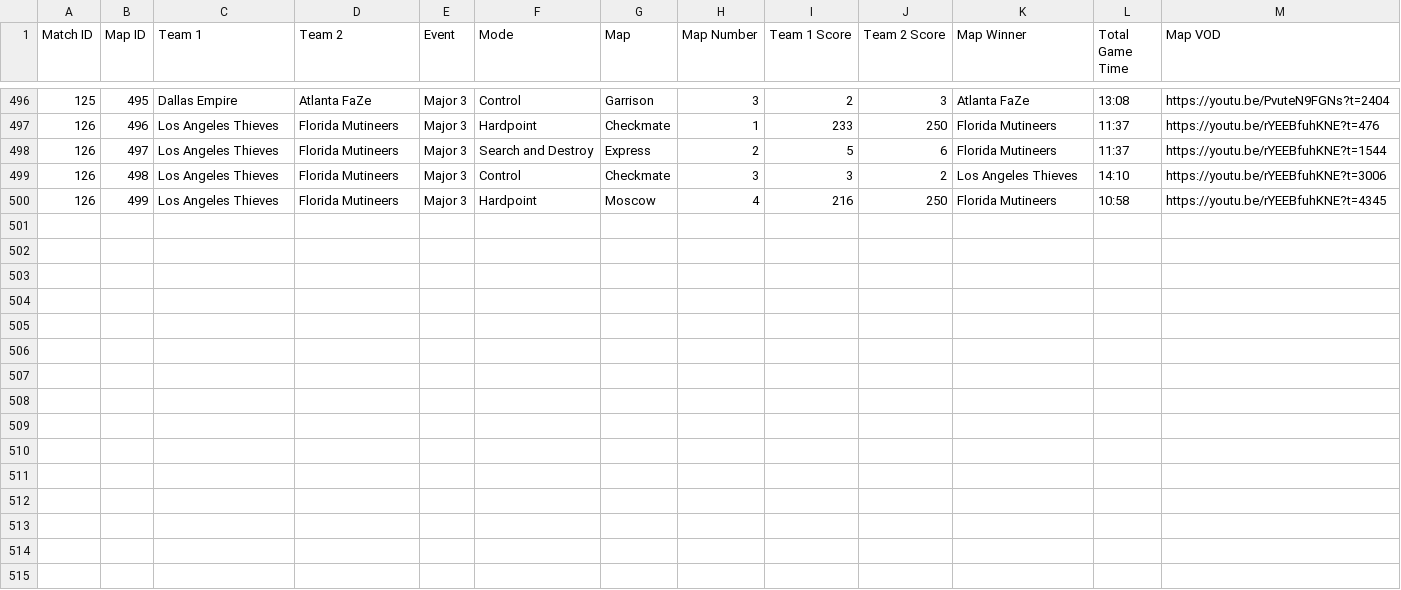
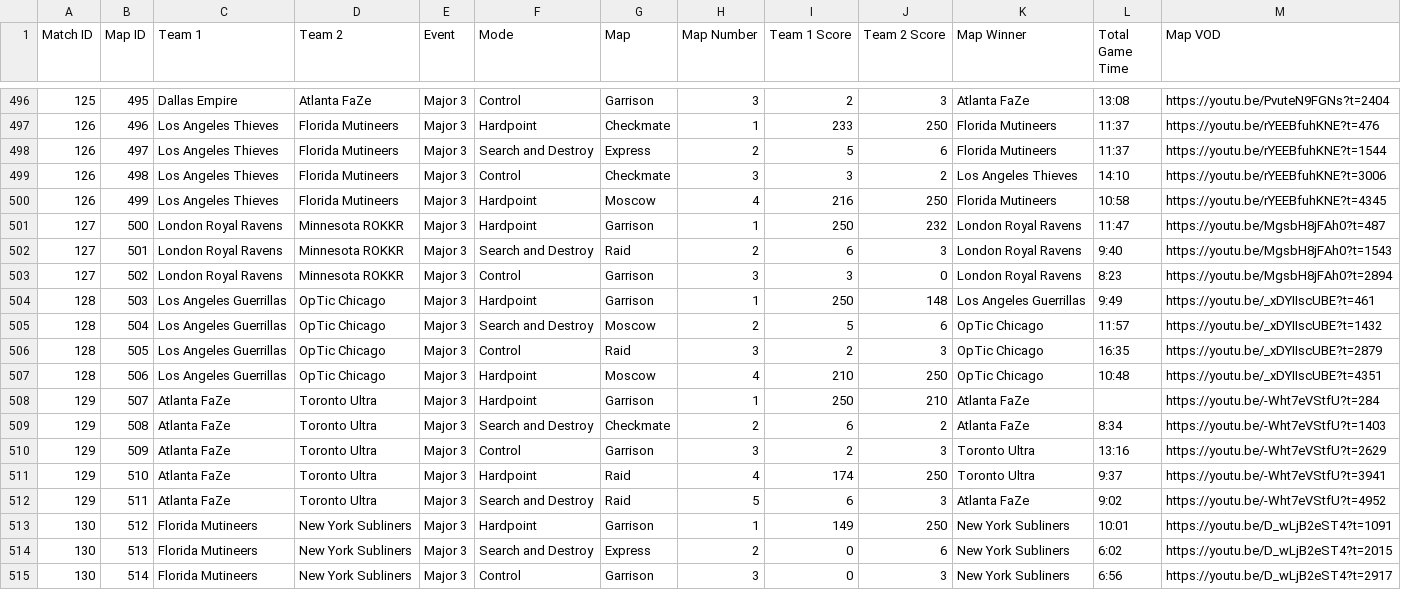
Before and after one commit to cford23/cod-stats-tool, a CSV file: data/maps.csv, drawn as a sheet; only a part is shown, gaps mark what is left out.

Commit message:
Major 3 Day 2

```diff
--- a/data/maps.csv
+++ b/data/maps.csv
@@ -500 +500,16 @@ Match ID,Map ID,Team 1,Team 2,Event,Mode,Map,Map Number,Team 1 Score,Team 2 Scor
 126,499,Los Angeles Thieves,Florida Mutineers,Major 3,Hardpoint,Moscow,4,216,250,Florida Mutineers,10:58,https://youtu.be/rYEEBfuhKNE?t=4345
+127,500,London Royal Ravens,Minnesota ROKKR,Major 3,Hardpoint,Garrison,1,250,232,London Royal Ravens,11:47,https://youtu.be/MgsbH8jFAh0?t=487
+127,501,London Royal Ravens,Minnesota ROKKR,Major 3,Search and Destroy,Raid,2,6,3,London Royal Ravens,9:40,https://youtu.be/MgsbH8jFAh0?t=1543
+127,502,London Royal Ravens,Minnesota ROKKR,Major 3,Control,Garrison,3,3,0,London Royal Ravens,8:23,https://youtu.be/MgsbH8jFAh0?t=2894
+128,503,Los Angeles Guerrillas,OpTic Chicago,Major 3,Hardpoint,Garrison,1,250,148,Los Angeles Guerrillas,9:49,https://youtu.be/_xDYIIscUBE?t=461
+128,504,Los Angeles Guerrillas,OpTic Chicago,Major 3,Search and Destroy,Moscow,2,5,6,OpTic Chicago,11:57,https://youtu.be/_xDYIIscUBE?t=1432
+128,505,Los Angeles Guerrillas,OpTic Chicago,Major 3,Control,Raid,3,2,3,OpTic Chicago,16:35,https://youtu.be/_xDYIIscUBE?t=2879
+128,506,Los Angeles Guerrillas,OpTic Chicago,Major 3,Hardpoint,Moscow,4,210,250,OpTic Chicago,10:48,https://youtu.be/_xDYIIscUBE?t=4351
+129,507,Atlanta FaZe,Toronto Ultra,Major 3,Hardpoint,Garrison,1,250,210,Atlanta FaZe,,https://youtu.be/-Wht7eVStfU?t=284
+129,508,Atlanta FaZe,Toronto Ultra,Major 3,Search and Destroy,Checkmate,2,6,2,Atlanta FaZe,8:34,https://youtu.be/-Wht7eVStfU?t=1403
+129,509,Atlanta FaZe,Toronto Ultra,Major 3,Control,Garrison,3,2,3,Toronto Ultra,13:16,https://youtu.be/-Wht7eVStfU?t=2629
+129,510,Atlanta FaZe,Toronto Ultra,Major 3,Hardpoint,Raid,4,174,250,Toronto Ultra,9:37,https://youtu.be/-Wht7eVStfU?t=3941
+129,511,Atlanta FaZe,Toronto Ultra,Major 3,Search and Destroy,Raid,5,6,3,Atlanta FaZe,9:02,https://youtu.be/-Wht7eVStfU?t=4952
+130,512,Florida Mutineers,New York Subliners,Major 3,Hardpoint,Garrison,1,149,250,New York Subliners,10:01,https://youtu.be/D_wLjB2eST4?t=1091
+130,513,Florida Mutineers,New York Subliners,Major 3,Search and Destroy,Express,2,0,6,New York Subliners,6:02,https://youtu.be/D_wLjB2eST4?t=2015
+130,514,Florida Mutineers,New York Subliners,Major 3,Control,Garrison,3,0,3,New York Subliners,6:56,https://youtu.be/D_wLjB2eST4?t=2917
```
Also changed, not shown: data/matches.csv, 1 other file.
